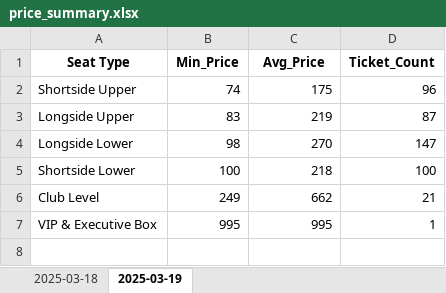
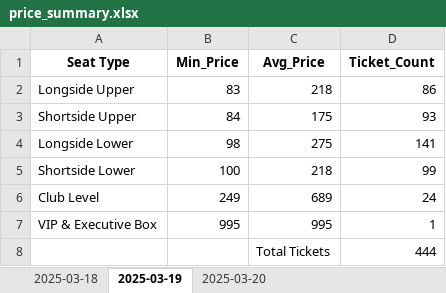
Before and after one commit to Trek-i/arsenal_tickets, an Excel workbook: price_summary.xlsx, sheet 2025-03-19, drawn as a sheet; values as stored, in another font and other column widths than the file's, no borders; removed rows and columns are numbered as before the commit, all else as after; the diff names each change by its address in the sheet, - before the commit and + after, or states it on an @@ line.

```diff
--- a/price_summary.xlsx (sheet 2025-03-19)
+++ b/price_summary.xlsx (sheet 2025-03-19)
+sheet tab: 2025-03-20
-row 2: Shortside Upper | 74 | 175 | 96
-C2 (Avg_Price): 219
+C2 (Avg_Price): 218
-D2 (Ticket_Count): 87
+D2 (Ticket_Count): 86
+row 3: Shortside Upper | 84 | 175 | 93
-C4 (Avg_Price): 270
+C4 (Avg_Price): 275
-D4 (Ticket_Count): 147
+D4 (Ticket_Count): 141
-D5 (Ticket_Count): 100
+D5 (Ticket_Count): 99
-C6 (Avg_Price): 662
+C6 (Avg_Price): 689
-D6 (Ticket_Count): 21
+D6 (Ticket_Count): 24
+row 8:  |  | Total Tickets | 444
```
Also changed, not shown: sheet 2025-03-18.
